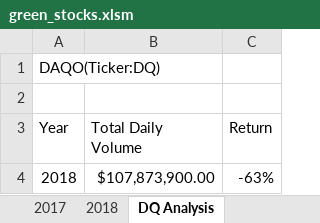
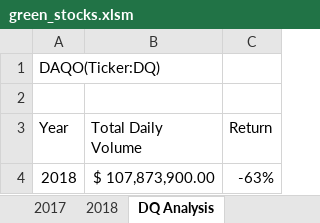
Before and after one commit to lerok3108/stock-analysis, an Excel workbook: green_stocks.xlsm, sheet DQ Analysis, drawn as a sheet; values as stored, in another font and other column widths than the file's, no borders; charts and pictures not drawn; the diff names each change by its address in the sheet, - before the commit and + after, or states it on an @@ line.

```diff
--- a/green_stocks.xlsm (sheet DQ Analysis)
+++ b/green_stocks.xlsm (sheet DQ Analysis)
-B4 (Total Daily Volume): $107,873,900.00
+B4 (Total Daily Volume): $ 107,873,900.00
```
Also changed, not shown: sheet All Stocks Analysis, charts or pictures.
